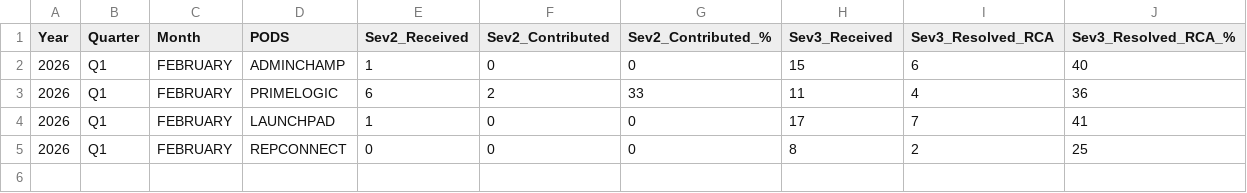
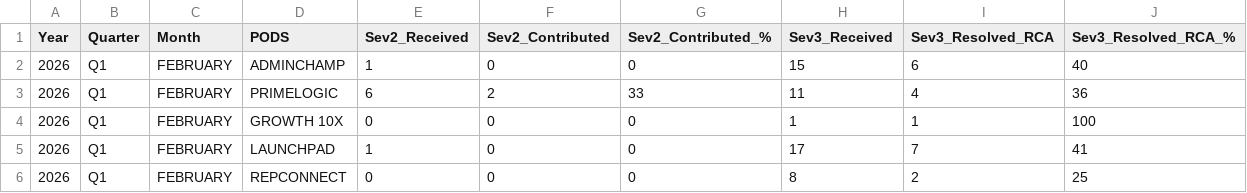
Before and after one commit to Raghul233/rr-dashboard, a CSV file: performance_pod.csv, drawn as a sheet; the diff names each change by its address in the sheet, - before the commit and + after, or states it on an @@ line.

Commit message:
Update performance_pod.csv

```diff
--- a/performance_pod.csv
+++ b/performance_pod.csv
+row 4: 2026 | Q1 | FEBRUARY | GROWTH 10X | 0 | 0 | 0 | 1 | 1 | 100
```
